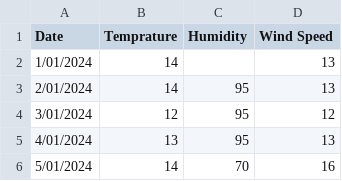
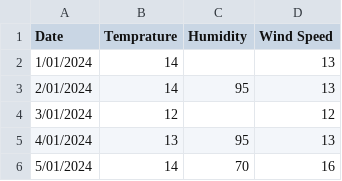
Before and after one commit to amrahmani/Pythorch, a CSV file: TempDataset.csv, drawn as a sheet; only a part is shown.

Commit message:
Update TempDataset.csv

```diff
--- a/TempDataset.csv
+++ b/TempDataset.csv
@@ -3,3 +3,3 @@
 2/01/2024,14,95,13
-3/01/2024,12,95,12
+3/01/2024,12, ,12
 4/01/2024,13,95,13
```
